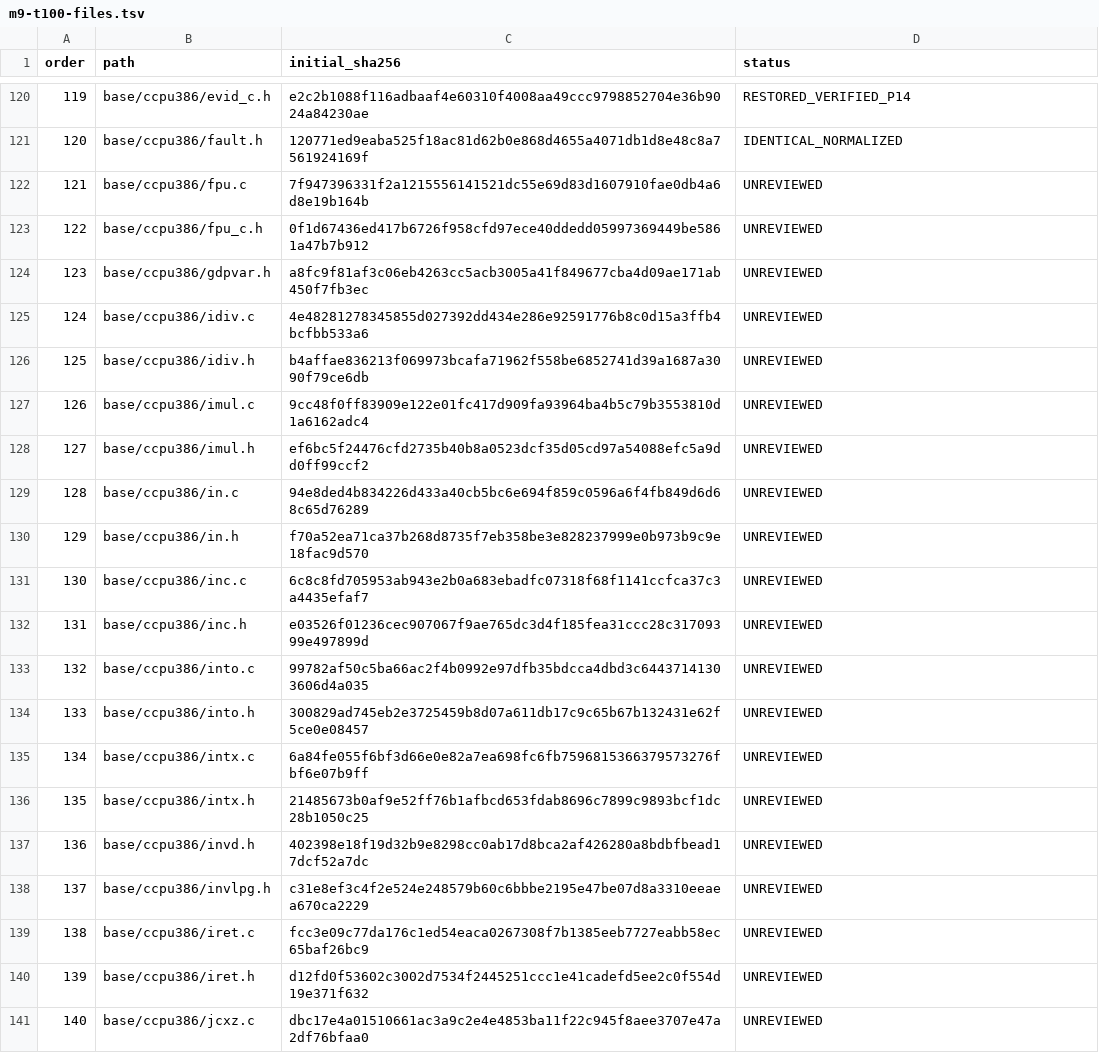
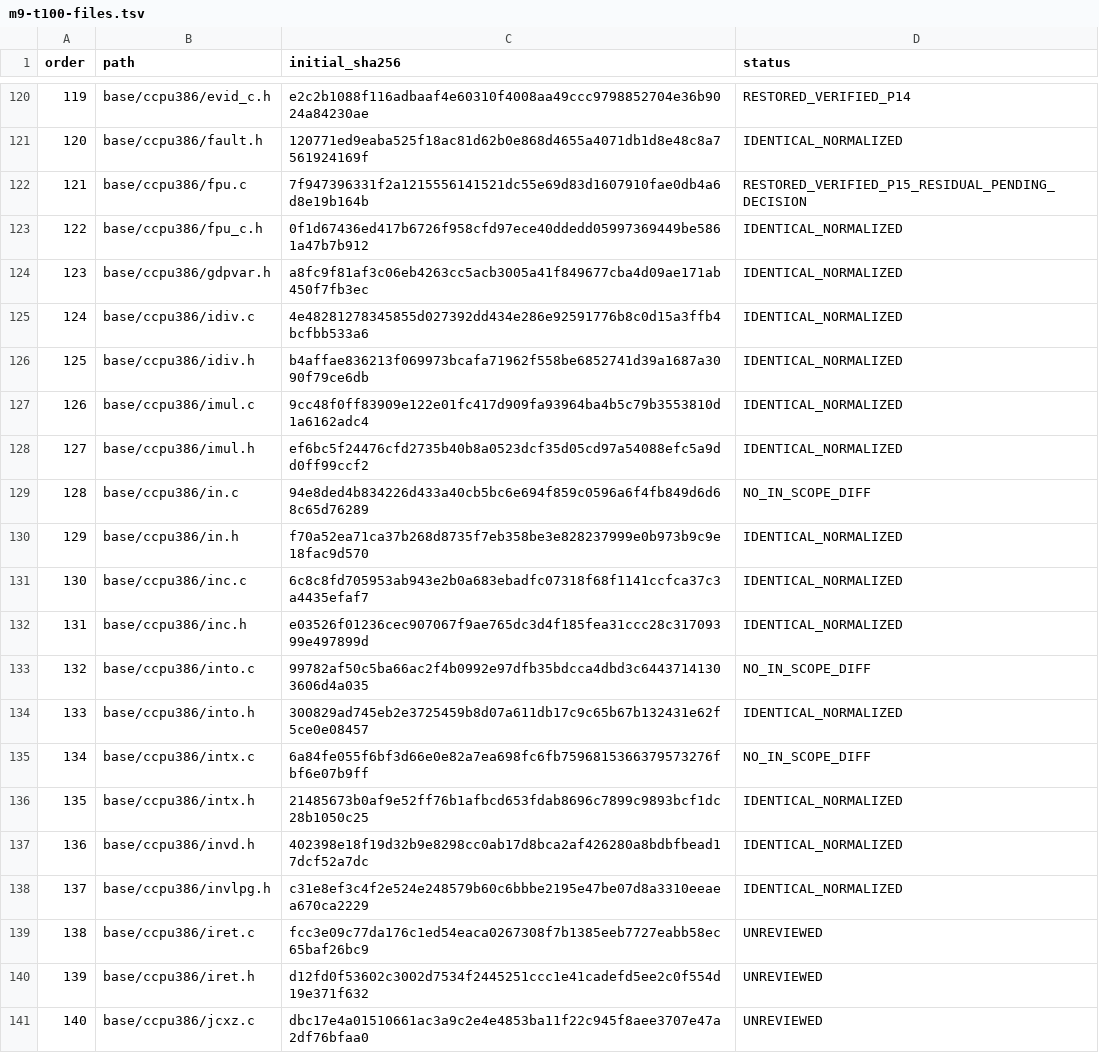
Before and after one commit to cshaxu/softpc, a TSV file: docs/etc/evidence/softpc/m9-t100-files.tsv, drawn as a sheet; only a part is shown, gaps mark what is left out.

Commit message:
M9 T100 S1 P15: restore original FPU state accessors

```diff
--- a/docs/etc/evidence/softpc/m9-t100-files.tsv
+++ b/docs/etc/evidence/softpc/m9-t100-files.tsv
@@ -121,19 +121,19 @@ order	path	initial_sha256	status
 120	base/ccpu386/fault.h	120771ed9eaba525f18ac81d62b0e868d4655a4071db1d8e48c8a7561924169f	IDENTICAL_NORMALIZED
-121	base/ccpu386/fpu.c	7f947396331f2a1215556141521dc55e69d83d1607910fae0db4a6d8e19b164b	UNREVIEWED
-122	base/ccpu386/fpu_c.h	0f1d67436ed417b6726f958cfd97ece40ddedd05997369449be5861a47b7b912	UNREVIEWED
-123	base/ccpu386/gdpvar.h	a8fc9f81af3c06eb4263cc5acb3005a41f849677cba4d09ae171ab450f7fb3ec	UNREVIEWED
-124	base/ccpu386/idiv.c	4e48281278345855d027392dd434e286e92591776b8c0d15a3ffb4bcfbb533a6	UNREVIEWED
-125	base/ccpu386/idiv.h	b4affae836213f069973bcafa71962f558be6852741d39a1687a3090f79ce6db	UNREVIEWED
-126	base/ccpu386/imul.c	9cc48f0ff83909e122e01fc417d909fa93964ba4b5c79b3553810d1a6162adc4	UNREVIEWED
-127	base/ccpu386/imul.h	ef6bc5f24476cfd2735b40b8a0523dcf35d05cd97a54088efc5a9dd0ff99ccf2	UNREVIEWED
-128	base/ccpu386/in.c	94e8ded4b834226d433a40cb5bc6e694f859c0596a6f4fb849d6d68c65d76289	UNREVIEWED
-129	base/ccpu386/in.h	f70a52ea71ca37b268d8735f7eb358be3e828237999e0b973b9c9e18fac9d570	UNREVIEWED
-130	base/ccpu386/inc.c	6c8c8fd705953ab943e2b0a683ebadfc07318f68f1141ccfca37c3a4435efaf7	UNREVIEWED
-131	base/ccpu386/inc.h	e03526f01236cec907067f9ae765dc3d4f185fea31ccc28c31709399e497899d	UNREVIEWED
-132	base/ccpu386/into.c	99782af50c5ba66ac2f4b0992e97dfb35bdcca4dbd3c64437141303606d4a035	UNREVIEWED
-133	base/ccpu386/into.h	300829ad745eb2e3725459b8d07a611db17c9c65b67b132431e62f5ce0e08457	UNREVIEWED
-134	base/ccpu386/intx.c	6a84fe055f6bf3d66e0e82a7ea698fc6fb7596815366379573276fbf6e07b9ff	UNREVIEWED
-135	base/ccpu386/intx.h	21485673b0af9e52ff76b1afbcd653fdab8696c7899c9893bcf1dc28b1050c25	UNREVIEWED
-136	base/ccpu386/invd.h	402398e18f19d32b9e8298cc0ab17d8bca2af426280a8bdbfbead17dcf52a7dc	UNREVIEWED
-137	base/ccpu386/invlpg.h	c31e8ef3c4f2e524e248579b60c6bbbe2195e47be07d8a3310eeaea670ca2229	UNREVIEWED
+121	base/ccpu386/fpu.c	7f947396331f2a1215556141521dc55e69d83d1607910fae0db4a6d8e19b164b	RESTORED_VERIFIED_P15_RESIDUAL_PENDING_DECISION
+122	base/ccpu386/fpu_c.h	0f1d67436ed417b6726f958cfd97ece40ddedd05997369449be5861a47b7b912	IDENTICAL_NORMALIZED
+123	base/ccpu386/gdpvar.h	a8fc9f81af3c06eb4263cc5acb3005a41f849677cba4d09ae171ab450f7fb3ec	IDENTICAL_NORMALIZED
+124	base/ccpu386/idiv.c	4e48281278345855d027392dd434e286e92591776b8c0d15a3ffb4bcfbb533a6	IDENTICAL_NORMALIZED
+125	base/ccpu386/idiv.h	b4affae836213f069973bcafa71962f558be6852741d39a1687a3090f79ce6db	IDENTICAL_NORMALIZED
+126	base/ccpu386/imul.c	9cc48f0ff83909e122e01fc417d909fa93964ba4b5c79b3553810d1a6162adc4	IDENTICAL_NORMALIZED
+127	base/ccpu386/imul.h	ef6bc5f24476cfd2735b40b8a0523dcf35d05cd97a54088efc5a9dd0ff99ccf2	IDENTICAL_NORMALIZED
+128	base/ccpu386/in.c	94e8ded4b834226d433a40cb5bc6e694f859c0596a6f4fb849d6d68c65d76289	NO_IN_SCOPE_DIFF
+129	base/ccpu386/in.h	f70a52ea71ca37b268d8735f7eb358be3e828237999e0b973b9c9e18fac9d570	IDENTICAL_NORMALIZED
+130	base/ccpu386/inc.c	6c8c8fd705953ab943e2b0a683ebadfc07318f68f1141ccfca37c3a4435efaf7	IDENTICAL_NORMALIZED
+131	base/ccpu386/inc.h	e03526f01236cec907067f9ae765dc3d4f185fea31ccc28c31709399e497899d	IDENTICAL_NORMALIZED
+132	base/ccpu386/into.c	99782af50c5ba66ac2f4b0992e97dfb35bdcca4dbd3c64437141303606d4a035	NO_IN_SCOPE_DIFF
+133	base/ccpu386/into.h	300829ad745eb2e3725459b8d07a611db17c9c65b67b132431e62f5ce0e08457	IDENTICAL_NORMALIZED
+134	base/ccpu386/intx.c	6a84fe055f6bf3d66e0e82a7ea698fc6fb7596815366379573276fbf6e07b9ff	NO_IN_SCOPE_DIFF
+135	base/ccpu386/intx.h	21485673b0af9e52ff76b1afbcd653fdab8696c7899c9893bcf1dc28b1050c25	IDENTICAL_NORMALIZED
+136	base/ccpu386/invd.h	402398e18f19d32b9e8298cc0ab17d8bca2af426280a8bdbfbead17dcf52a7dc	IDENTICAL_NORMALIZED
+137	base/ccpu386/invlpg.h	c31e8ef3c4f2e524e248579b60c6bbbe2195e47be07d8a3310eeaea670ca2229	IDENTICAL_NORMALIZED
 138	base/ccpu386/iret.c	fcc3e09c77da176c1ed54eaca0267308f7b1385eeb7727eabb58ec65baf26bc9	UNREVIEWED
```
Also changed, not shown: docs/etc/evidence/softpc/xp-sp1-current-manifest.tsv, 8 other files.
